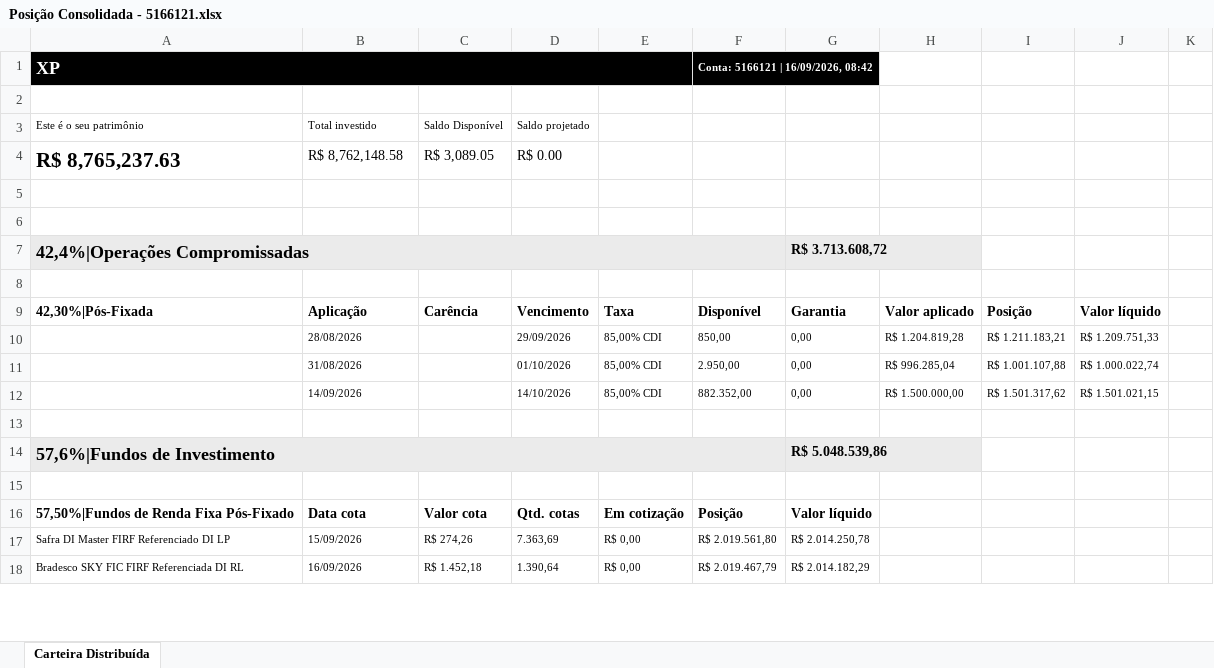
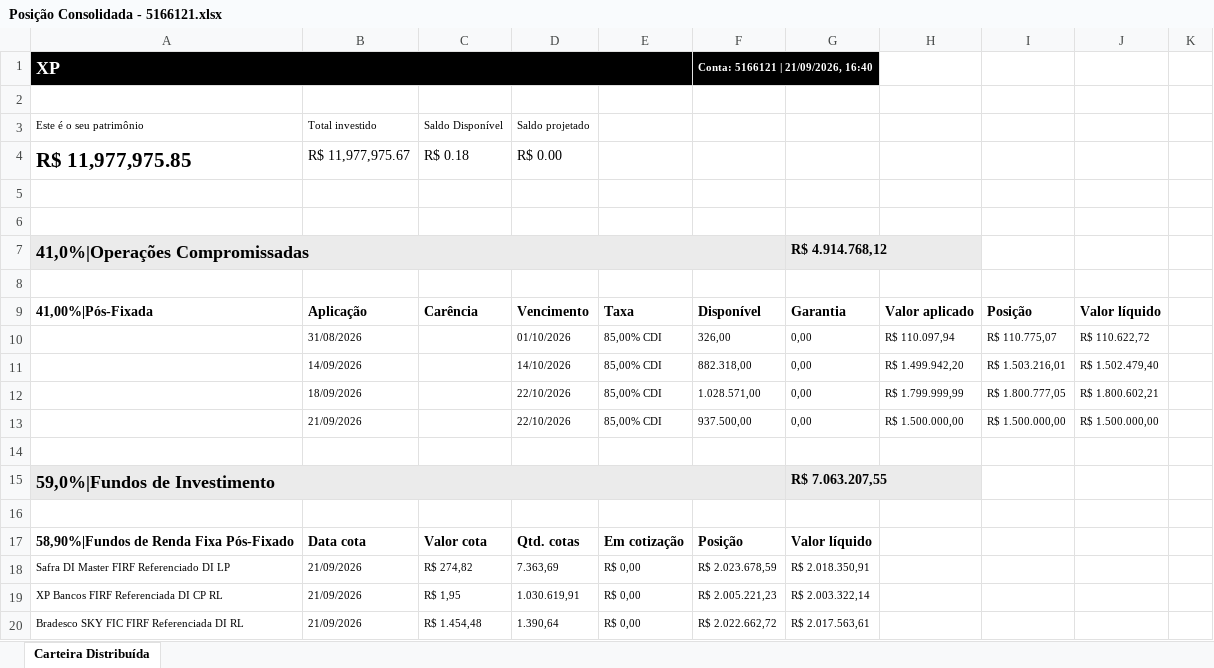
Before and after one commit to AloacaoMWealth/tesourariagrupobotuvera, an Excel workbook: data/positions/Posição Consolidada - 5166121.xlsx, sheet Carteira Distribuída, drawn as a sheet; only a part is shown; values as stored, in another font and other column widths than the file's, no borders; removed rows and columns are numbered as before the commit, all else as after; the diff covers the shown part only; the diff names each change by its address in the sheet, - before the commit and + after, or states it on an @@ line.

```diff
--- a/data/positions/Posição Consolidada - 5166121.xlsx (sheet Carteira Distribuída)
+++ b/data/positions/Posição Consolidada - 5166121.xlsx (sheet Carteira Distribuída)
-F1: Conta: 5166121 | 16/09/2026, 08:42
+F1: Conta: 5166121 | 21/09/2026, 16:40
-row 4: R$ 8,765,237.63 | R$ 8,762,148.58 | R$ 3,089.05 | R$ 0.00
+row 4: R$ 11,977,975.85 | R$ 11,977,975.67 | R$ 0.18 | R$ 0.00
-row 7: 42,4%|Operações Compromissadas |  |  |  |  |  | R$ 3.713.608,72
+row 7: 41,0%|Operações Compromissadas |  |  |  |  |  | R$ 4.914.768,12
-A9: 42,30%|Pós-Fixada
+A9: 41,00%|Pós-Fixada
-row 10:  | 28/08/2026 |  | 29/09/2026 | 85,00% CDI | 850,00 | 0,00 | R$ 1.204.819,28 | R$ 1.211.183,21 | R$ 1.209.751,33
-F10: 2.950,00
+F10: 326,00
-H10: R$ 996.285,04
+H10: R$ 110.097,94
-I10: R$ 1.001.107,88
+I10: R$ 110.775,07
-J10: R$ 1.000.022,74
+J10: R$ 110.622,72
-F11: 882.352,00
+F11: 882.318,00
-H11: R$ 1.500.000,00
+H11: R$ 1.499.942,20
-I11: R$ 1.501.317,62
+I11: R$ 1.503.216,01
-J11: R$ 1.501.021,15
+J11: R$ 1.502.479,40
+row 12:  | 18/09/2026 |  | 22/10/2026 | 85,00% CDI | 1.028.571,00 | 0,00 | R$ 1.799.999,99 | R$ 1.800.777,05 | R$ 1.800.602,21
+row 13:  | 21/09/2026 |  | 22/10/2026 | 85,00% CDI | 937.500,00 | 0,00 | R$ 1.500.000,00 | R$ 1.500.000,00 | R$ 1.500.000,00
-row 14: 57,6%|Fundos de Investimento |  |  |  |  |  | R$ 5.048.539,86
+row 15: 59,0%|Fundos de Investimento |  |  |  |  |  | R$ 7.063.207,55
-A17: 57,50%|Fundos de Renda Fixa Pós-Fixado
+A17: 58,90%|Fundos de Renda Fixa Pós-Fixado
-B18: 15/09/2026
+B18: 21/09/2026
-C18: R$ 274,26
+C18: R$ 274,82
-F18: R$ 2.019.561,80
+F18: R$ 2.023.678,59
-G18: R$ 2.014.250,78
+G18: R$ 2.018.350,91
+row 19: XP Bancos FIRF Referenciada DI CP RL | 21/09/2026 | R$ 1,95 | 1.030.619,91 | R$ 0,00 | R$ 2.005.221,23 | R$ 2.003.322,14
-B20: 16/09/2026
+B20: 21/09/2026
-C20: R$ 1.452,18
+C20: R$ 1.454,48
-F20: R$ 2.019.467,79
+F20: R$ 2.022.662,72
-G20: R$ 2.014.182,29
+G20: R$ 2.017.563,61
```
Also changed, not shown: 1 added row, 1 removed row and 5 edited cells elsewhere in this sheet, data/positions/Posição Consolidada - 11370136.xlsx, data/positions/Posição Consolidada - 4163084.xlsx, 2 other files.
